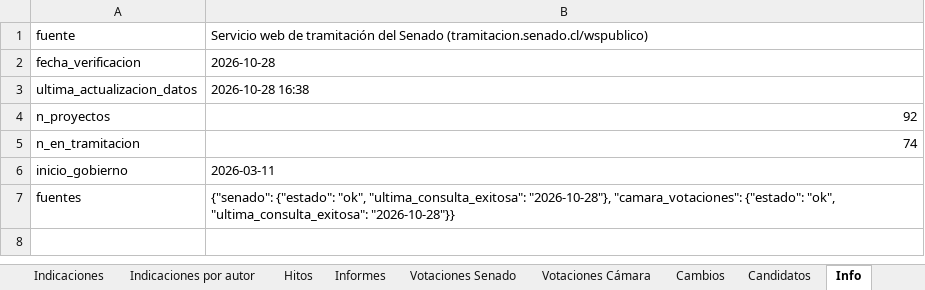
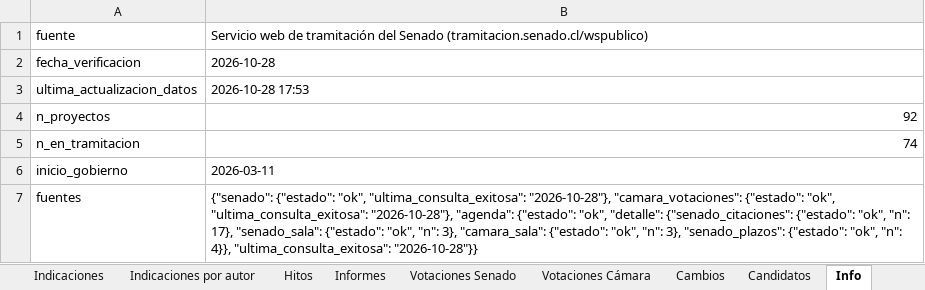
Before and after one commit to AlejandroAvYa/seguimiento-legislativo-seguridad, an Excel workbook: data/proyectos.xlsx, sheet Info, drawn as a sheet; values as stored, in another font and other column widths than the file's, no borders; the diff names each change by its address in the sheet, - before the commit and + after, or states it on an @@ line.

```diff
--- a/data/proyectos.xlsx (sheet Info)
+++ b/data/proyectos.xlsx (sheet Info)
-B3: 2026-10-28 16:38
+B3: 2026-10-28 17:53
-B7: …"ok", "ultima_consulta_exitosa": "2026-10-28"}}
+B7: …"ok", "ultima_consulta_exitosa": "2026-10-28"}, "agenda": {"estado": "ok", "detalle": {"senado_citaciones": {"estado": "ok", "n": 17}, "senado_sala": {"estado": "ok", "n": 3}, "camara_sala": {"estado": "ok", "n": 3}, "senado_plazos": {"estado": "ok", "n": 4}}, "ultima_consulta_exitosa": "2026-10-28"}}
```
Also changed, not shown: sheet Proyectos, sheet Cambios, 9 other files.
